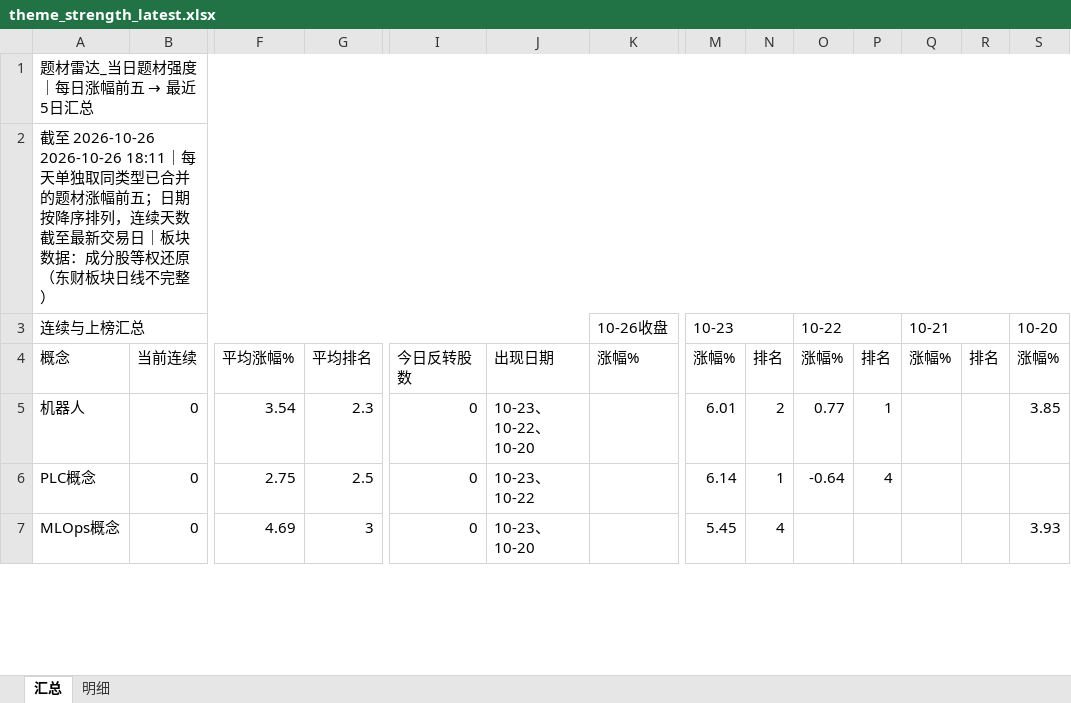
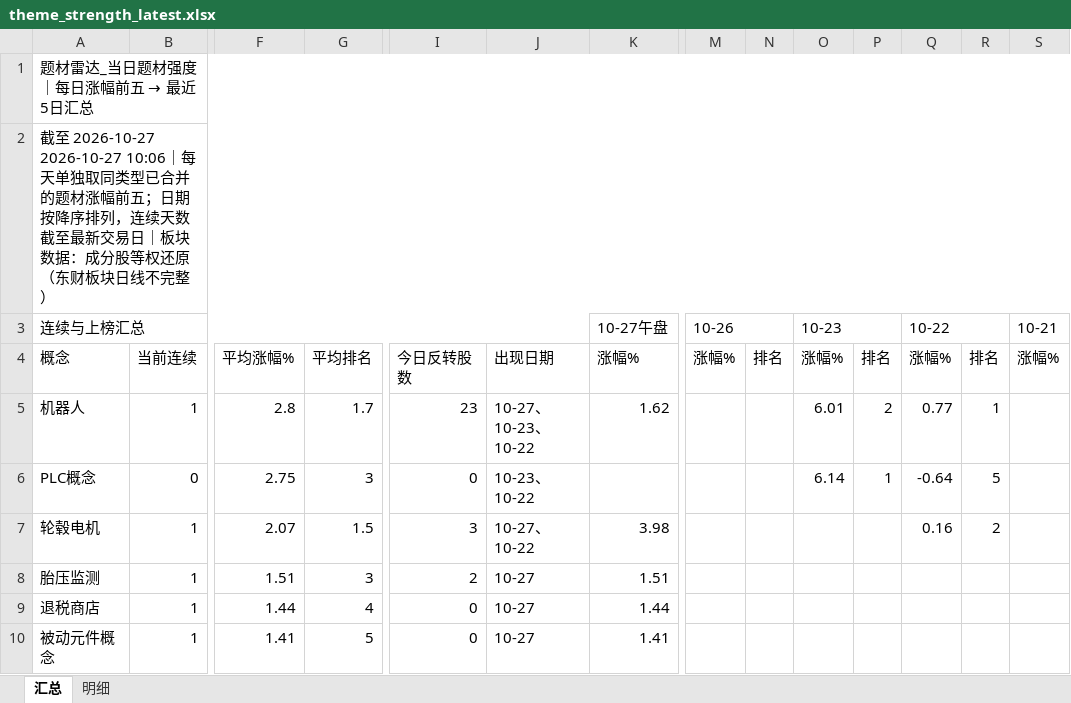
Before and after one commit to nancybhc/a-share-blast-lab, an Excel workbook: data/theme_strength_latest.xlsx, sheet 汇总, drawn as a sheet; only a part is shown, gaps mark what is left out; values as stored, in another font and other column widths than the file's, no cell formats; removed rows and columns are numbered as before the commit, all else as after; rows hold the shown columns only; the diff covers the shown part only; the diff names each change by its address in the sheet, - before the commit and + after, or states it on an @@ line.

```diff
--- a/data/theme_strength_latest.xlsx (sheet 汇总)
+++ b/data/theme_strength_latest.xlsx (sheet 汇总)
-A2: 截至 2026-10-26 2026-10-26 18:11｜每天单…
+A2: 截至 2026-10-27 2026-10-27 10:06｜每天单…
-K3: 10-26收盘
+K3: 10-27午盘
-M3: 10-23
+M3: 10-26
-O3: 10-22
+O3: 10-23
-Q3: 10-21
+Q3: 10-22
-S3: 10-20
+S3: 10-21
-B5: 0
+B5: 1
-F5: 3.54
+F5: 2.8
-G5: 2.3
+G5: 1.7
-I5: 0
+I5: 23
-J5: 10-23、10-22、10-20
+J5: 10-27、10-23、10-22
-K5: (empty)
+K5: 1.62
-M5: 6.01
+M5: (empty)
-N5: 2
+N5: (empty)
-O5: 0.77
+O5: 6.01
-P5: 1
+P5: 2
-Q5: (empty)
+Q5: 0.77
-R5: (empty)
+R5: 1
-S5: 3.85
+S5: (empty)
-G6: 2.5
+G6: 3
-M6: 6.14
+M6: (empty)
-N6: 1
+N6: (empty)
-O6: -0.64
+O6: 6.14
-P6: 4
+P6: 1
-Q6: (empty)
+Q6: -0.64
-R6: (empty)
+R6: 5
-row 7: MLOps概念 | 0 | 4.69 | 3 | 0 | 10-23、10-20 |  | 5.45 | 4 |  |  |  |  | 3.93
+row 7: 轮毂电机 | 1 | 2.07 | 1.5 | 3 | 10-27、10-22 | 3.98 |  |  |  |  | 0.16 | 2
+row 8: 胎压监测 | 1 | 1.51 | 3 | 2 | 10-27 | 1.51
+row 9: 退税商店 | 1 | 1.44 | 4 | 0 | 10-27 | 1.44
+row 10: 被动元件概念 | 1 | 1.41 | 5 | 0 | 10-27 | 1.41
```
Also changed, not shown: 9 added rows, 12 removed rows and 35 edited cells elsewhere in this sheet, sheet 明细, cell formats, 10 other files.
